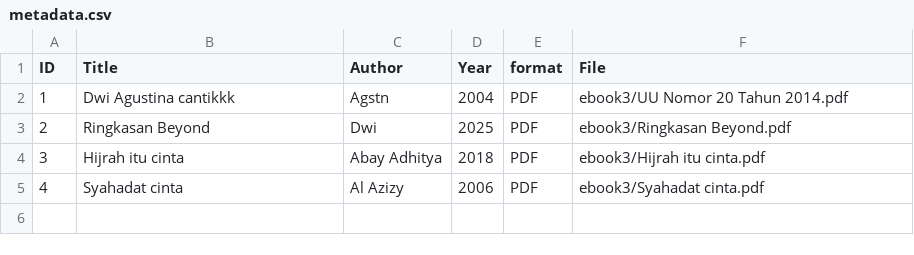
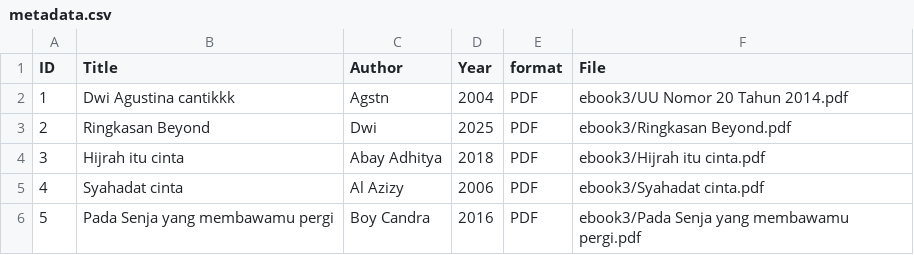
Before and after one commit to agustinaa95/digitallibrary, a CSV file: metadata/metadata.csv, drawn as a sheet; the diff names each change by its address in the sheet, - before the commit and + after, or states it on an @@ line.

Commit message:
Update metadata.csv

```diff
--- a/metadata/metadata.csv
+++ b/metadata/metadata.csv
+row 6: 5 | Pada Senja yang membawamu pergi | Boy Candra | 2016 | PDF | ebook3/Pada Senja yang membawamu pergi.pdf
```
